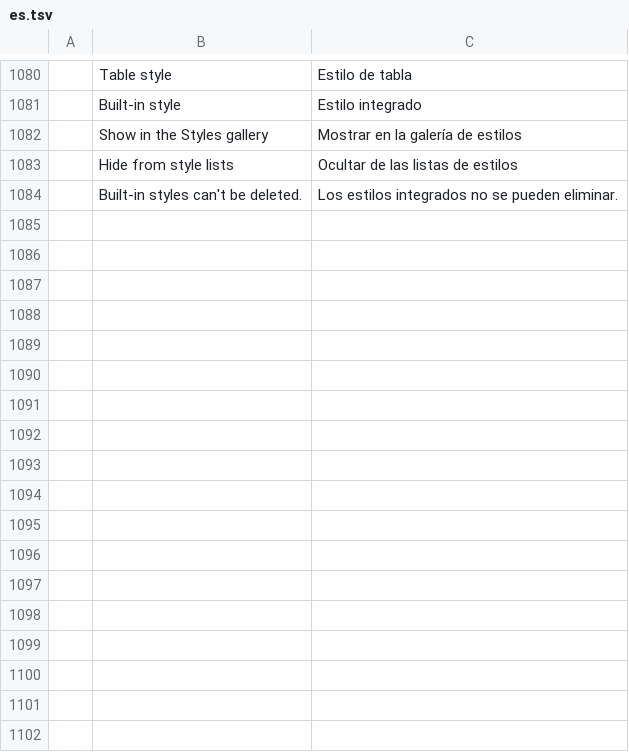
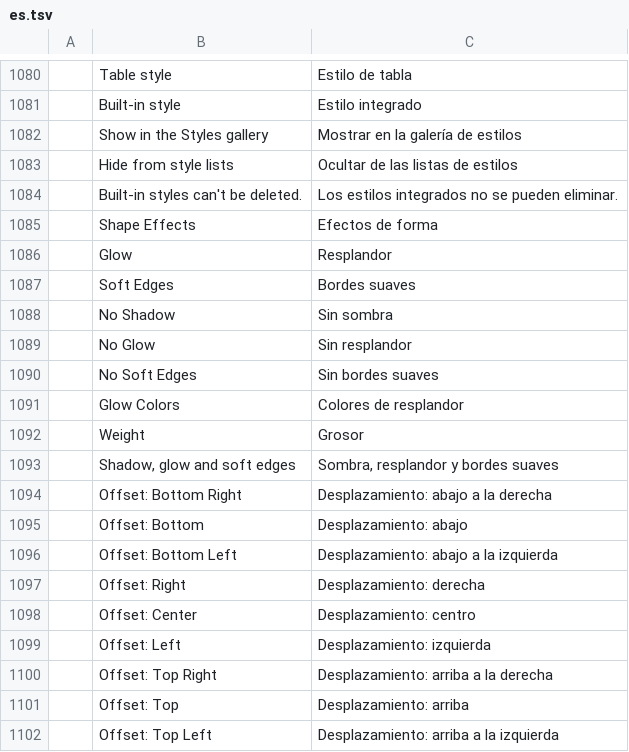
Before and after one commit to storytold/wordcraft, a TSV file: crates/ui-egui/src/i18n/es.tsv, drawn as a sheet; only a part is shown, gaps mark what is left out.

```diff
--- a/crates/ui-egui/src/i18n/es.tsv
+++ b/crates/ui-egui/src/i18n/es.tsv
@@ -1084 +1084,19 @@
 	Built-in styles can't be deleted.	Los estilos integrados no se pueden eliminar.
+	Shape Effects	Efectos de forma
+	Glow	Resplandor
+	Soft Edges	Bordes suaves
+	No Shadow	Sin sombra
+	No Glow	Sin resplandor
+	No Soft Edges	Sin bordes suaves
+	Glow Colors	Colores de resplandor
+	Weight	Grosor
+	Shadow, glow and soft edges	Sombra, resplandor y bordes suaves
+	Offset: Bottom Right	Desplazamiento: abajo a la derecha
+	Offset: Bottom	Desplazamiento: abajo
+	Offset: Bottom Left	Desplazamiento: abajo a la izquierda
+	Offset: Right	Desplazamiento: derecha
+	Offset: Center	Desplazamiento: centro
+	Offset: Left	Desplazamiento: izquierda
+	Offset: Top Right	Desplazamiento: arriba a la derecha
+	Offset: Top	Desplazamiento: arriba
+	Offset: Top Left	Desplazamiento: arriba a la izquierda
```
Also changed, not shown: crates/ui-egui/src/i18n/ja.tsv, crates/ui-egui/src/i18n/pt-br.tsv, 25 other files.
